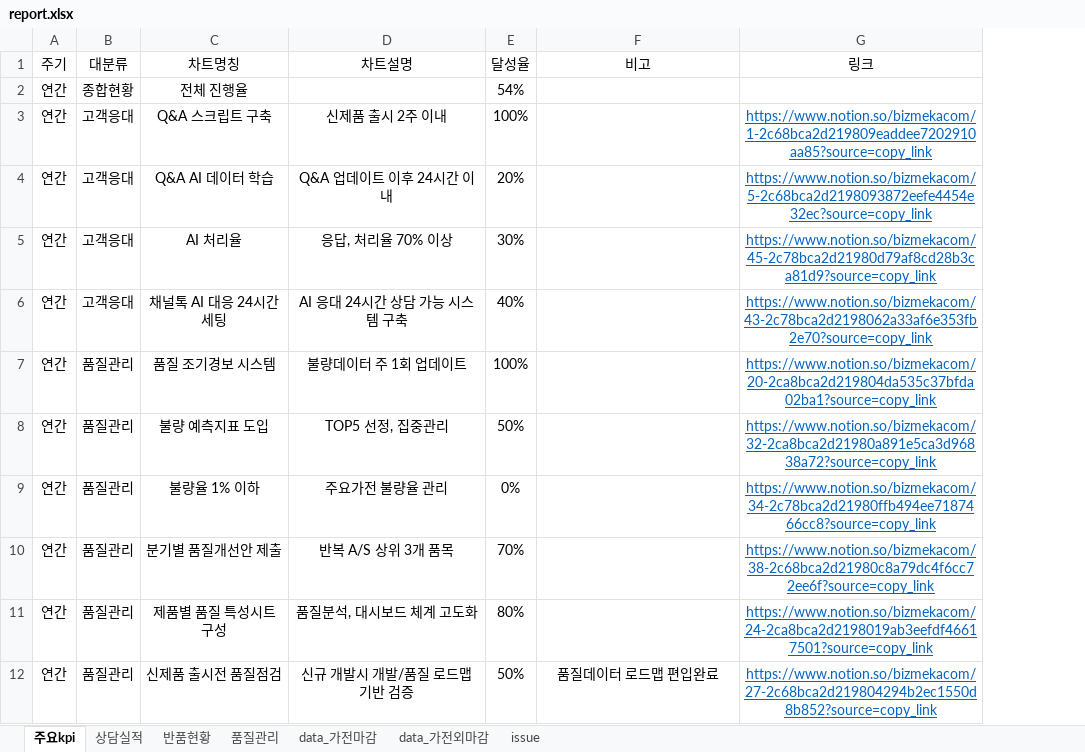
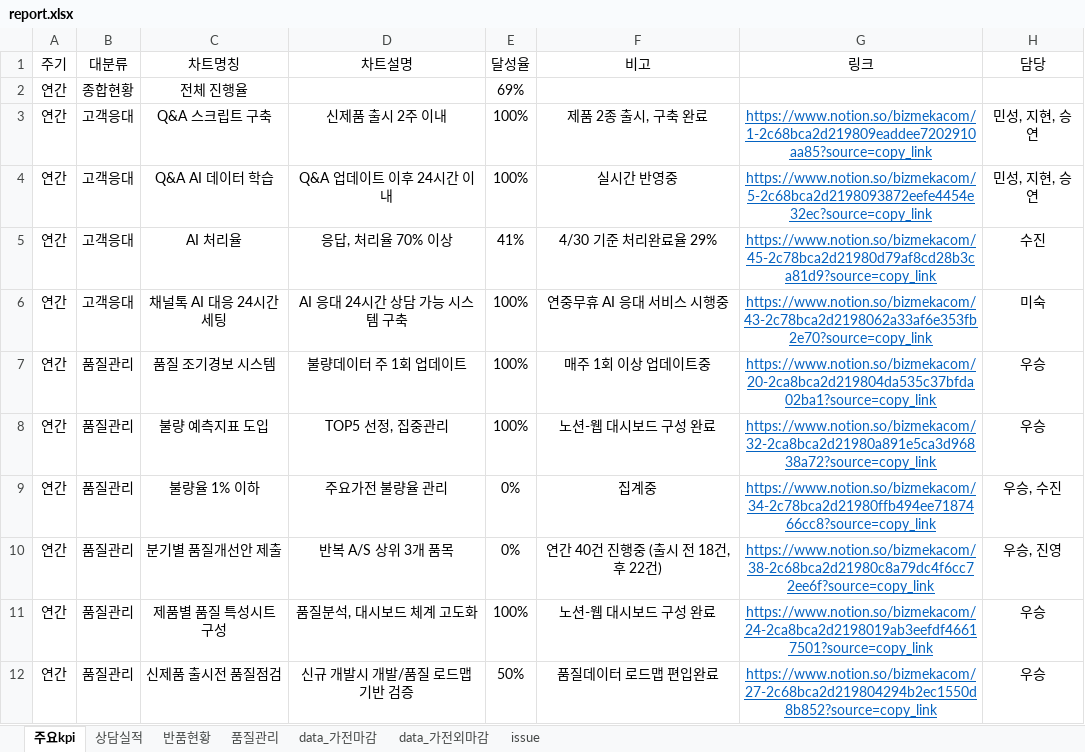
Before and after one commit to ggumbi-cs/dashboard, an Excel workbook: report/report.xlsx, sheet 주요kpi, drawn as a sheet; values as stored, in another font and other column widths than the file's, no borders; conditional formats not drawn; the diff names each change by its address in the sheet, - before the commit and + after, or states it on an @@ line.

Commit message:
Add files via upload

```diff
--- a/report/report.xlsx (sheet 주요kpi)
+++ b/report/report.xlsx (sheet 주요kpi)
+column H (담당), rows 3-12: 민성, 지현, 승연 | 민성, 지현, 승연 | 수진 | 미숙 | 우승 | 우승 | 우승, 수진 | 우승, 진영 | 우승 | 우승
-E2 (달성율): 54%
+E2 (달성율): 69%
-F3 (비고): (empty)
+F3 (비고): 제품 2종 출시, 구축 완료
-E4 (달성율): 20%
+E4 (달성율): 100%
-F4 (비고): (empty)
+F4 (비고): 실시간 반영중
-E5 (달성율): 30%
+E5 (달성율): 41%
-F5 (비고): (empty)
+F5 (비고): 4/30 기준 처리완료율 29%
-E6 (달성율): 40%
+E6 (달성율): 100%
-F6 (비고): (empty)
+F6 (비고): 연중무휴 AI 응대 서비스 시행중
-F7 (비고): (empty)
+F7 (비고): 매주 1회 이상 업데이트중
-E8 (달성율): 50%
+E8 (달성율): 100%
-F8 (비고): (empty)
+F8 (비고): 노션-웹 대시보드 구성 완료
-F9 (비고): (empty)
+F9 (비고): 집계중
-E10 (달성율): 70%
+E10 (달성율): 0%
-F10 (비고): (empty)
+F10 (비고): 연간 40건 진행중 (출시 전 18건, 후 22건)
-E11 (달성율): 80%
+E11 (달성율): 100%
-F11 (비고): (empty)
+F11 (비고): 노션-웹 대시보드 구성 완료
```
